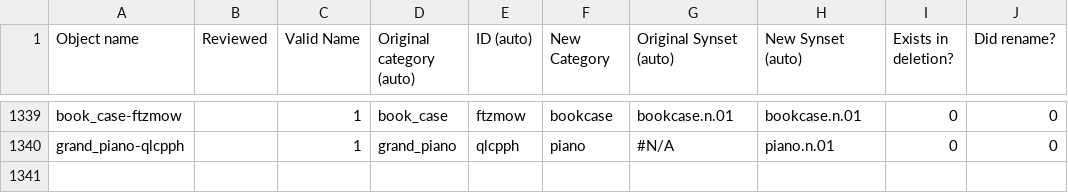
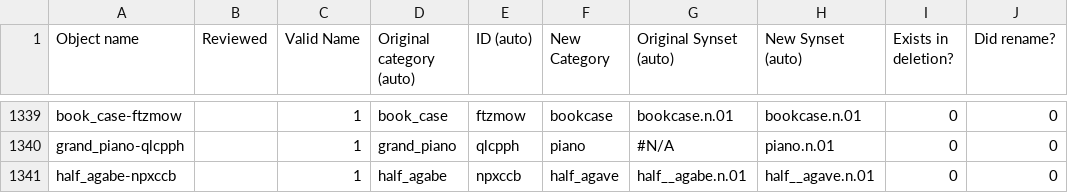
Before and after one commit to StanfordVL/OmniGibson, a CSV file: asset_pipeline/metadata/object_renames.csv, drawn as a sheet; only a part is shown, gaps mark what is left out.

```diff
--- a/asset_pipeline/metadata/object_renames.csv
+++ b/asset_pipeline/metadata/object_renames.csv
@@ -1340 +1340,2 @@ book_case-ftzmow,,1,book_case,ftzmow,bookcase,bookcase.n.01,bookcase.n.01,0,0
 grand_piano-qlcpph,,1,grand_piano,qlcpph,piano,#N/A,piano.n.01,0,0
+half_agabe-npxccb,,1,half_agabe,npxccb,half_agave,half__agabe.n.01,half__agave.n.01,0,0
```
Also changed, not shown: asset_pipeline/metadata/category_mapping.csv, asset_pipeline/metadata/synset_property.csv.
